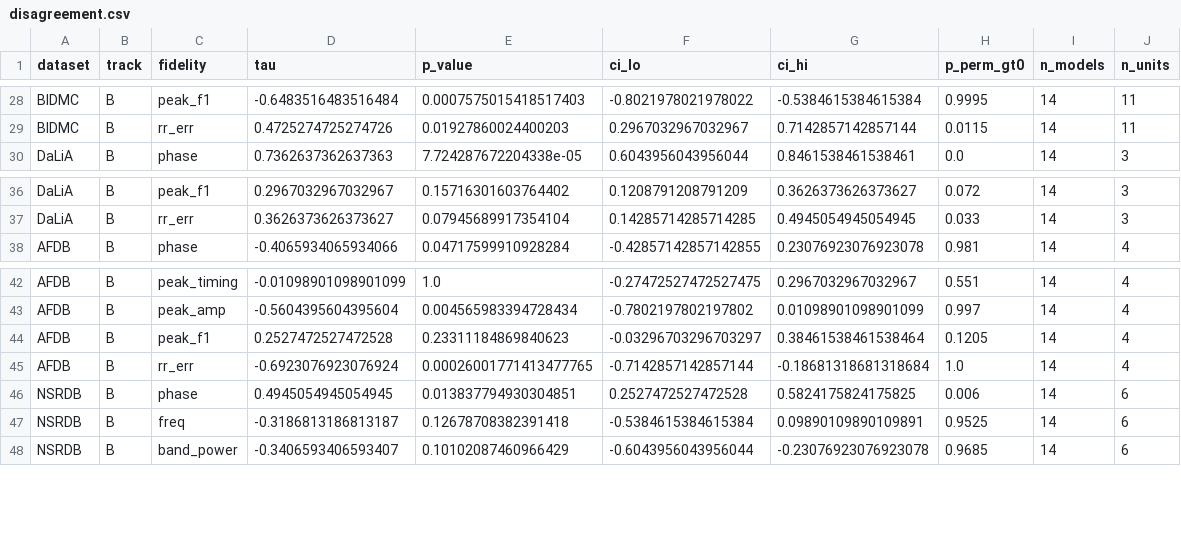
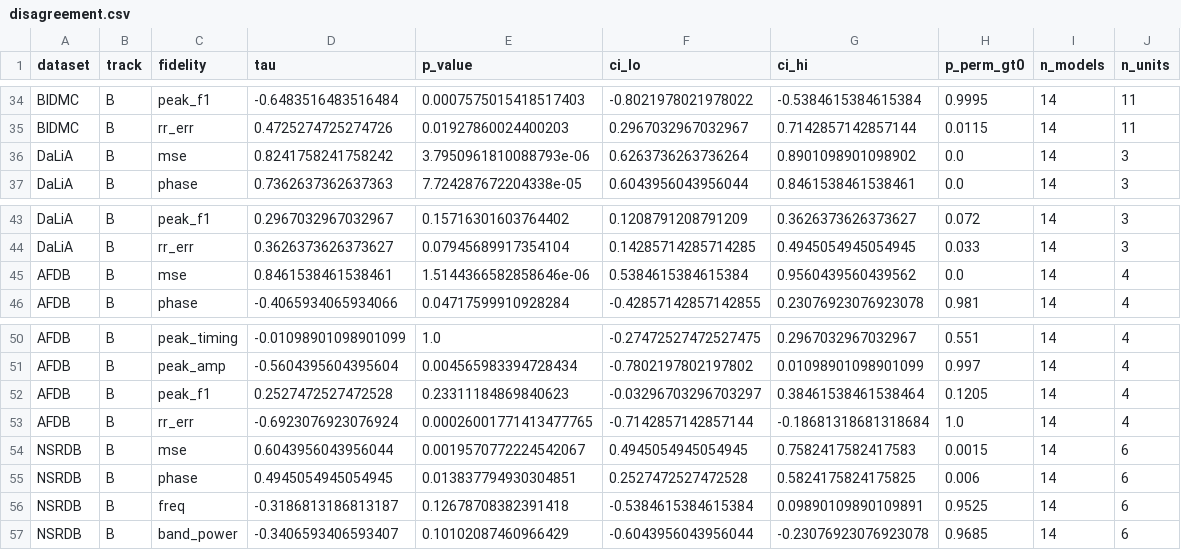
Before and after one commit to RakibulHaqueSajal/TimeSynth, a CSV file: analysis/p1_real/disagreement.csv, drawn as a sheet; only a part is shown, gaps mark what is left out; the diff covers the shown part only.

```diff
--- a/analysis/p1_real/disagreement.csv
+++ b/analysis/p1_real/disagreement.csv
@@ -29,2 +35,3 @@ BIDMC,B,peak_f1,-0.6483516483516484,0.0007575015418517403,-0.8021978021978022,-0
 BIDMC,B,rr_err,0.4725274725274726,0.01927860024400203,0.2967032967032967,0.7142857142857144,0.0115,14,11
+DaLiA,B,mse,0.8241758241758242,3.7950961810088793e-06,0.6263736263736264,0.8901098901098902,0.0,14,3
 DaLiA,B,phase,0.7362637362637363,7.724287672204338e-05,0.6043956043956044,0.8461538461538461,0.0,14,3
@@ -37,2 +44,3 @@ DaLiA,B,peak_f1,0.2967032967032967,0.15716301603764402,0.1208791208791209,0.3626
 DaLiA,B,rr_err,0.3626373626373627,0.07945689917354104,0.14285714285714285,0.4945054945054945,0.033,14,3
+AFDB,B,mse,0.8461538461538461,1.5144366582858646e-06,0.5384615384615384,0.9560439560439562,0.0,14,4
 AFDB,B,phase,-0.4065934065934066,0.04717599910928284,-0.42857142857142855,0.23076923076923078,0.981,14,4
@@ -45,2 +53,3 @@ AFDB,B,peak_f1,0.2527472527472528,0.23311184869840623,-0.03296703296703297,0.384
 AFDB,B,rr_err,-0.6923076923076924,0.00026001771413477765,-0.7142857142857144,-0.18681318681318684,1.0,14,4
+NSRDB,B,mse,0.6043956043956044,0.0019570772224542067,0.4945054945054945,0.7582417582417583,0.0015,14,6
 NSRDB,B,phase,0.4945054945054945,0.013837794930304851,0.2527472527472528,0.5824175824175825,0.006,14,6
```
Also changed, not shown: 6 added rows elsewhere in this file, analysis/p1_real/natural_events.csv, 4 other files.
